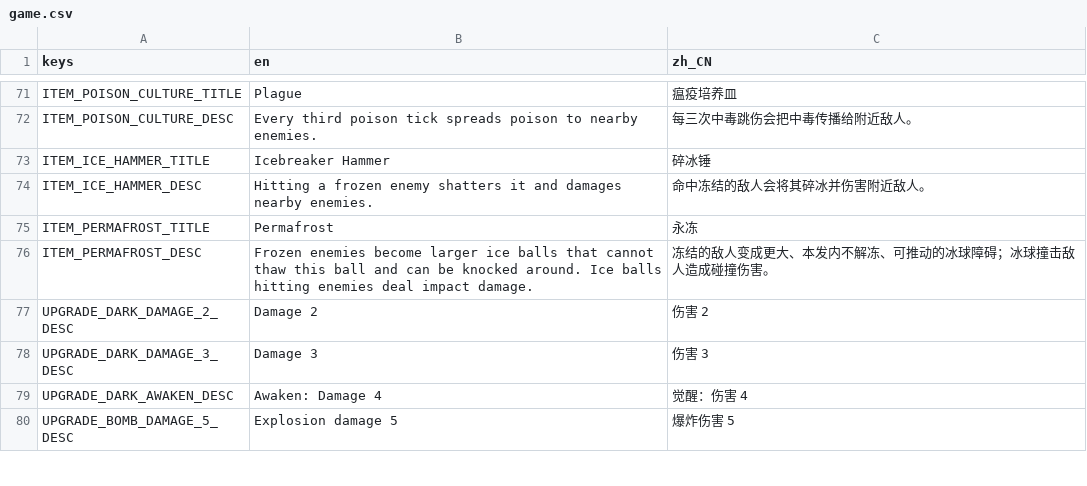
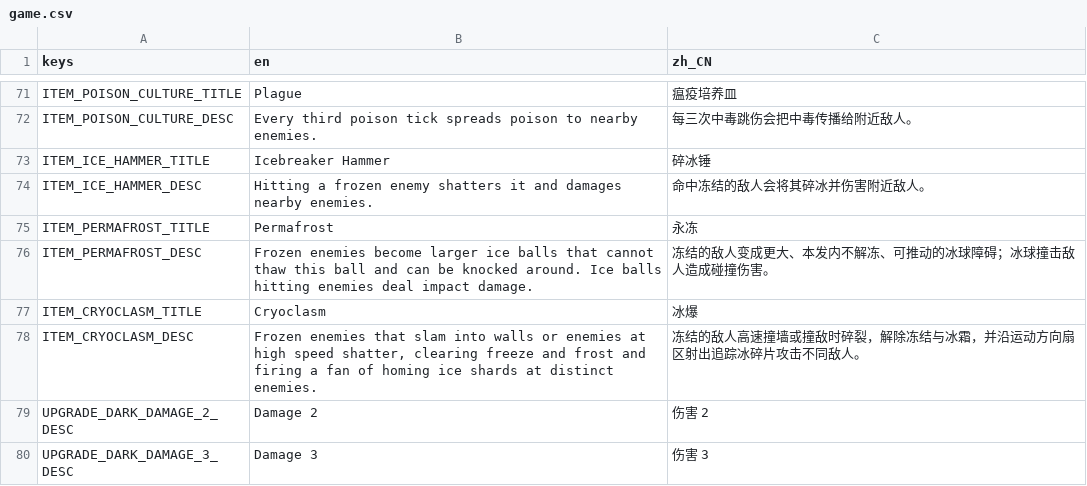
Before and after one commit to chenyuhang8563/pinball_rogue, a CSV file: translations/game.csv, drawn as a sheet; only a part is shown, gaps mark what is left out; the shorter side is filled out with more unchanged rows.

```diff
--- a/translations/game.csv
+++ b/translations/game.csv
@@ -76,2 +76,4 @@ ITEM_PERMAFROST_TITLE,Permafrost,永冻
 ITEM_PERMAFROST_DESC,Frozen enemies become larger ice balls that cannot thaw this ball and can be knocked around. Ice balls hitting enemies deal impact damage.,冻结的敌人变成更大、本发内不解冻、可推动的冰球障碍；冰球撞击敌人造成碰撞伤害。
+ITEM_CRYOCLASM_TITLE,Cryoclasm,冰爆
+ITEM_CRYOCLASM_DESC,"Frozen enemies that slam into walls or enemies at high speed shatter, clearing freeze and frost and firing a fan of homing ice shards at distinct enemies.","冻结的敌人高速撞墙或撞敌时碎裂，解除冻结与冰霜，并沿运动方向扇区射出追踪冰碎片攻击不同敌人。"
 UPGRADE_DARK_DAMAGE_2_DESC,Damage 2,伤害 2
```
Also changed, not shown: 18 other files.
